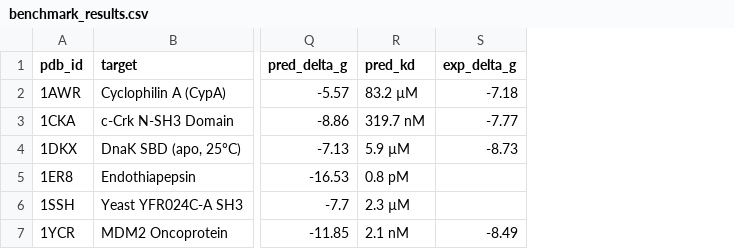
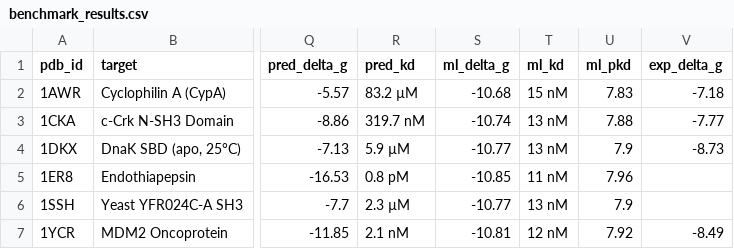
Before and after one commit to Your-Random-Variable/esm-amp-screen, a CSV file: benchmarks/benchmark_results.csv, drawn as a sheet; only a part is shown, gaps mark what is left out; the diff names each change by its address in the sheet, - before the commit and + after, or states it on an @@ line.

Commit message:
feat: add dual physical and ML ensemble comparison to benchmark suite

```diff
--- a/benchmarks/benchmark_results.csv
+++ b/benchmarks/benchmark_results.csv
+column S (ml_delta_g), rows 2-7: -10.68 | -10.74 | -10.77 | -10.85 | -10.77 | -10.81
+column T (ml_kd), rows 2-7: 15 nM | 13 nM | 13 nM | 11 nM | 13 nM | 12 nM
+column U (ml_pkd), rows 2-7: 7.83 | 7.88 | 7.9 | 7.96 | 7.9 | 7.92
```
Also changed, not shown: 1 other file.
